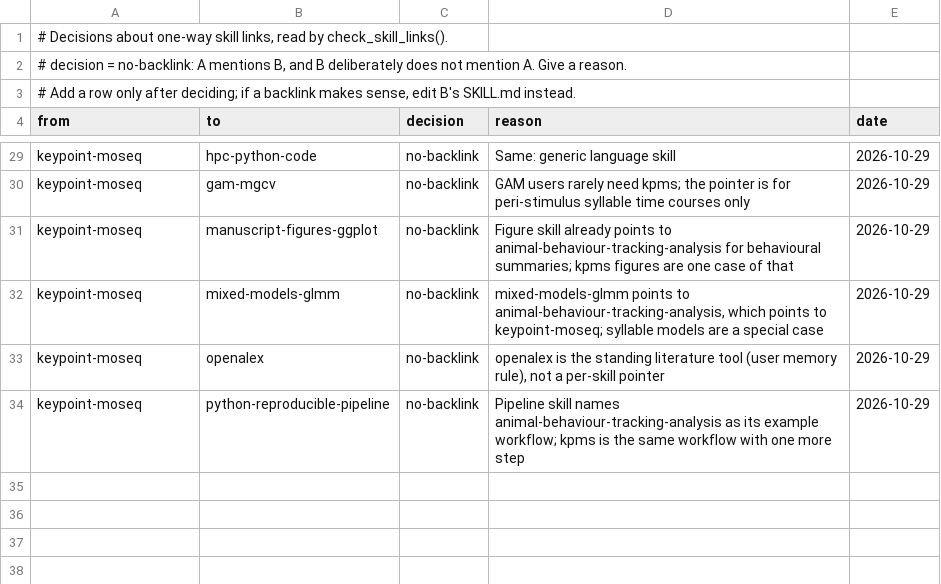
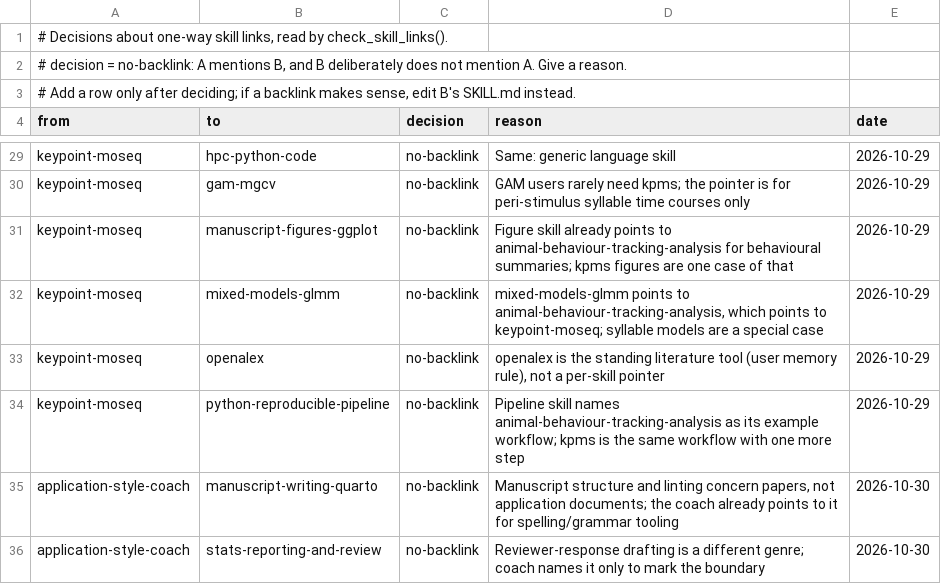
Before and after one commit to tsievert/llm-skills, a TSV file: github-skill-maintenance/references/link-decisions.tsv, drawn as a sheet; only a part is shown, gaps mark what is left out.

Commit message:
Add application-style-coach skill, research ledger, and related boundary/link/job-opportunity-watch updates

```diff
--- a/github-skill-maintenance/references/link-decisions.tsv
+++ b/github-skill-maintenance/references/link-decisions.tsv
@@ -34 +34,3 @@ keypoint-moseq	openalex	no-backlink	openalex is the standing literature tool (us
 keypoint-moseq	python-reproducible-pipeline	no-backlink	Pipeline skill names animal-behaviour-tracking-analysis as its example workflow; kpms is the same workflow with one more step	2026-10-29
+application-style-coach	manuscript-writing-quarto	no-backlink	Manuscript structure and linting concern papers, not application documents; the coach already points to it for spelling/grammar tooling	2026-10-30
+application-style-coach	stats-reporting-and-review	no-backlink	Reviewer-response drafting is a different genre; coach names it only to mark the boundary	2026-10-30
```
Also changed, not shown: 14 other files.
